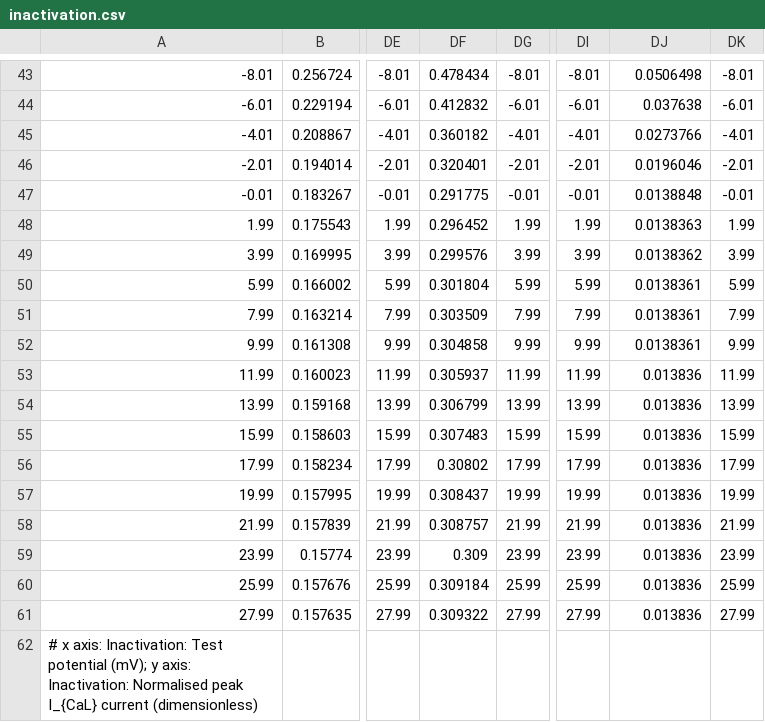
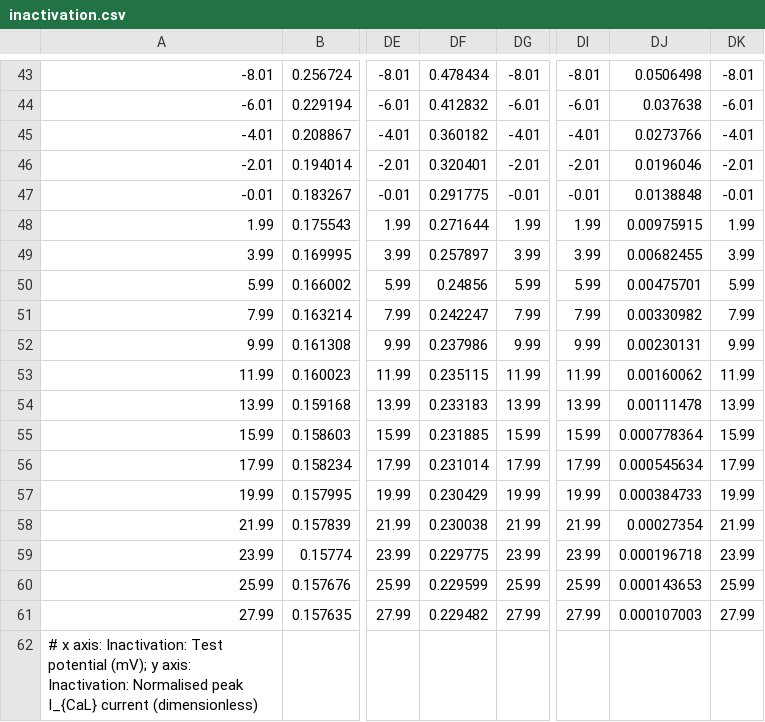
Before and after one commit to CardiacModelling/ical-model-review, a CSV file: Data_Analysis/Kinetic_protocols/data/inactivation.csv, drawn as a sheet; only a part is shown, gaps mark what is left out; the diff names each change by its address in the sheet, - before the commit and + after, or states it on an @@ line.

```diff
--- a/Data_Analysis/Kinetic_protocols/data/inactivation.csv
+++ b/Data_Analysis/Kinetic_protocols/data/inactivation.csv
-DF48: 0.296452
+DF48: 0.271644
-DJ48: 0.0138363
+DJ48: 0.00975915
-DF49: 0.299576
+DF49: 0.257897
-DJ49: 0.0138362
+DJ49: 0.00682455
-DF50: 0.301804
+DF50: 0.24856
-DJ50: 0.0138361
+DJ50: 0.00475701
-DF51: 0.303509
+DF51: 0.242247
-DJ51: 0.0138361
+DJ51: 0.00330982
-DF52: 0.304858
+DF52: 0.237986
-DJ52: 0.0138361
+DJ52: 0.00230131
-DF53: 0.305937
+DF53: 0.235115
-DJ53: 0.013836
+DJ53: 0.00160062
-DF54: 0.306799
+DF54: 0.233183
-DJ54: 0.013836
+DJ54: 0.00111478
-DF55: 0.307483
+DF55: 0.231885
-DJ55: 0.013836
+DJ55: 0.000778364
-DF56: 0.30802
+DF56: 0.231014
-DJ56: 0.013836
+DJ56: 0.000545634
-DF57: 0.308437
+DF57: 0.230429
-DJ57: 0.013836
+DJ57: 0.000384733
-DF58: 0.308757
+DF58: 0.230038
-DJ58: 0.013836
+DJ58: 0.00027354
-DF59: 0.309
+DF59: 0.229775
-DJ59: 0.013836
+DJ59: 0.000196718
-DF60: 0.309184
+DF60: 0.229599
-DJ60: 0.013836
+DJ60: 0.000143653
-DF61: 0.309322
+DF61: 0.229482
-DJ61: 0.013836
+DJ61: 0.000107003
```
Also changed, not shown: Data_Analysis/AP_CaT_Clamp/Open_Prob_AP_CaT_Clamp/outputs_Open_Probability_gnuplot_data.csv, Data_Analysis/Driving_term/outputs_GHK_Driving_Term_gnuplot_data.csv, 33 other files.
